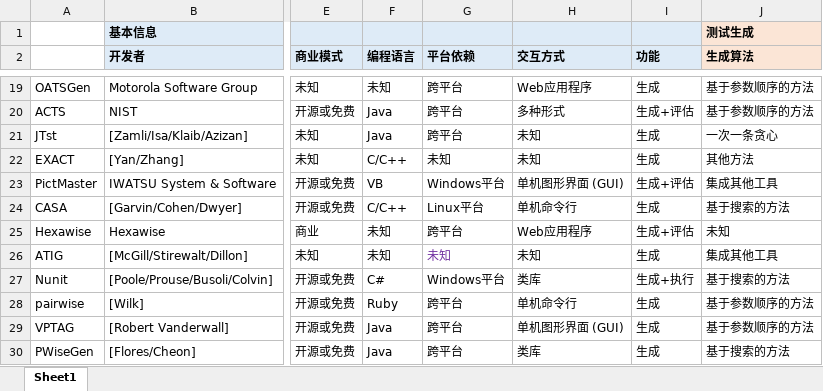
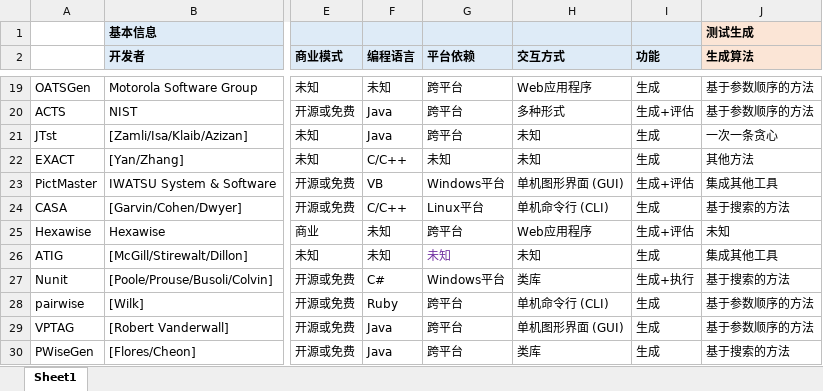
Before and after one commit to jsjsjsww/jsjsjsww.github.io, an Excel workbook: data/tools.xlsx, sheet Sheet1, drawn as a sheet; only a part is shown, gaps mark what is left out; values as stored, in another font and other column widths than the file's, no borders; the diff covers the shown part only; the diff names each change by its address in the sheet, - before the commit and + after, or states it on an @@ line.

```diff
--- a/data/tools.xlsx (sheet Sheet1)
+++ b/data/tools.xlsx (sheet Sheet1)
-H24 (交互方式): 单机命令行
+H24 (交互方式): 单机命令行 (CLI)
-H28 (交互方式): 单机命令行
+H28 (交互方式): 单机命令行 (CLI)
```
Also changed, not shown: 30 edited cells elsewhere in this sheet, 17 other files.
